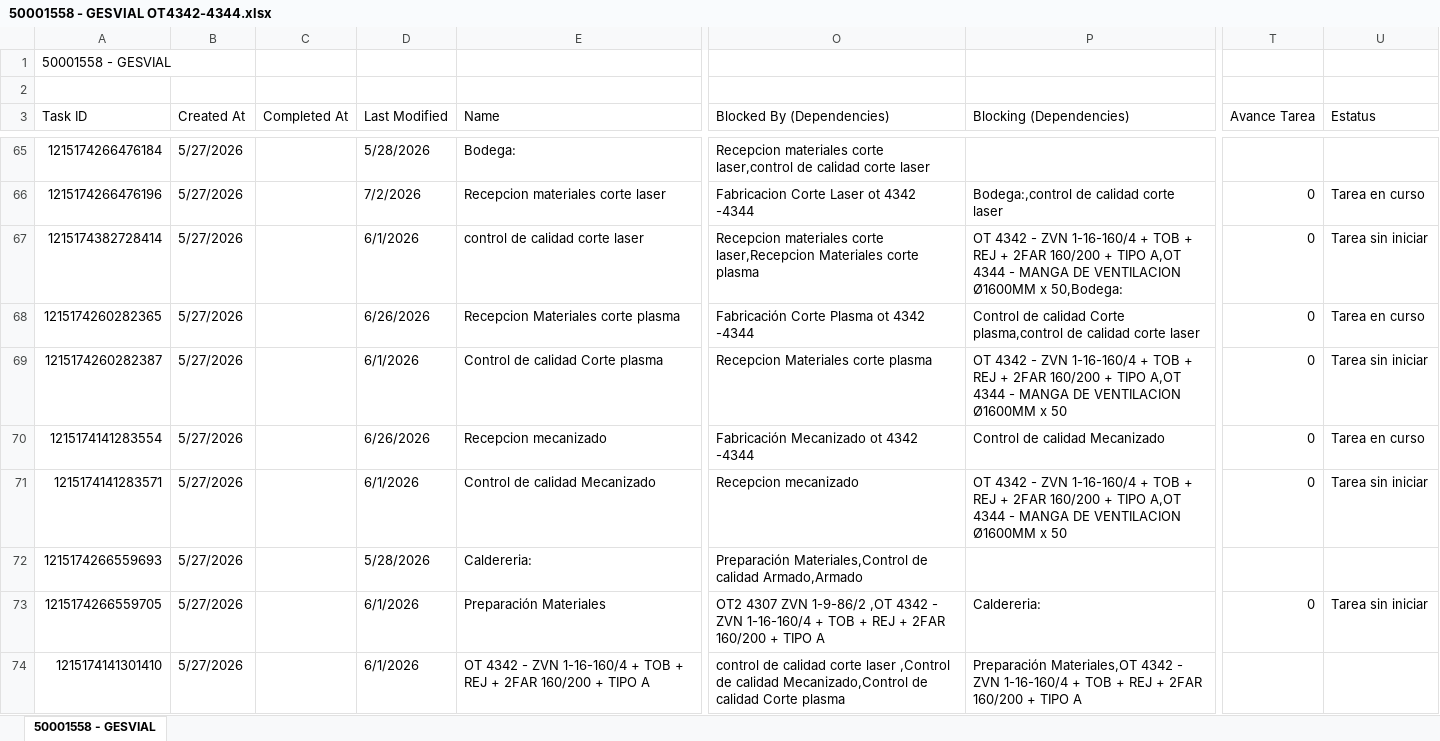
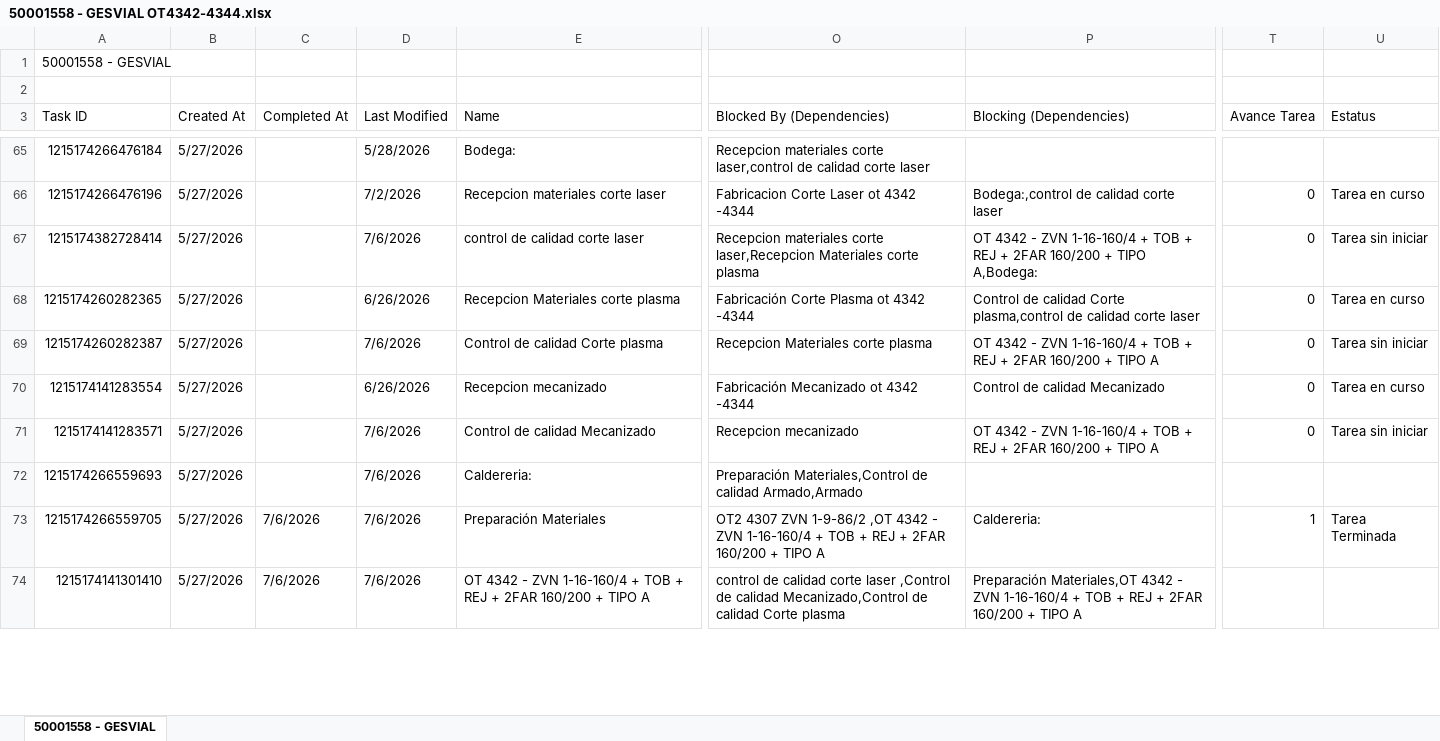
Before and after one commit to Nicolas-2026z/zitron-dashboard, an Excel workbook: data/50001558 - GESVIAL OT4342-4344.xlsx, sheet 50001558 - GESVIAL, drawn as a sheet; only a part is shown, gaps mark what is left out; values as stored, in another font and other column widths than the file's, no cell formats; charts and pictures not drawn; the diff covers the shown part only; the diff names each change by its address in the sheet, - before the commit and + after, or states it on an @@ line.

```diff
--- a/data/50001558 - GESVIAL OT4342-4344.xlsx (sheet 50001558 - GESVIAL)
+++ b/data/50001558 - GESVIAL OT4342-4344.xlsx (sheet 50001558 - GESVIAL)
-D67 (Last Modified): 6/1/2026
+D67 (Last Modified): 7/6/2026
-P67 (Blocking (Dependencies)): …+ TIPO A,OT 4344 - MANGA DE VENTILACION Ø1600MM x 50,Bodega:
+P67 (Blocking (Dependencies)): …+ TIPO A,Bodega:
-D69 (Last Modified): 6/1/2026
+D69 (Last Modified): 7/6/2026
-P69 (Blocking (Dependencies)): …+ TIPO A,OT 4344 - MANGA DE VENTILACION Ø1600MM x 50
+P69 (Blocking (Dependencies)): …+ TIPO A
-D71 (Last Modified): 6/1/2026
+D71 (Last Modified): 7/6/2026
-P71 (Blocking (Dependencies)): …+ TIPO A,OT 4344 - MANGA DE VENTILACION Ø1600MM x 50
+P71 (Blocking (Dependencies)): …+ TIPO A
-D72 (Last Modified): 5/28/2026
+D72 (Last Modified): 7/6/2026
-C73:C74 (Completed At): (empty)
+C73:C74 (Completed At): 7/6/2026
-D73:D74 (Last Modified): 6/1/2026
+D73:D74 (Last Modified): 7/6/2026
-T73 (Avance Tarea): 0
+T73 (Avance Tarea): 1
-U73 (Estatus): Tarea sin iniciar
+U73 (Estatus): Tarea Terminada
```
Also changed, not shown: 3 removed rows and 11 edited cells elsewhere in this sheet, cell formats, data/50001515 - CLIENTE POR DEFINIR B.xlsx, data/50001518 - EQ CHAPARRAL B.xlsx, 42 other files.
